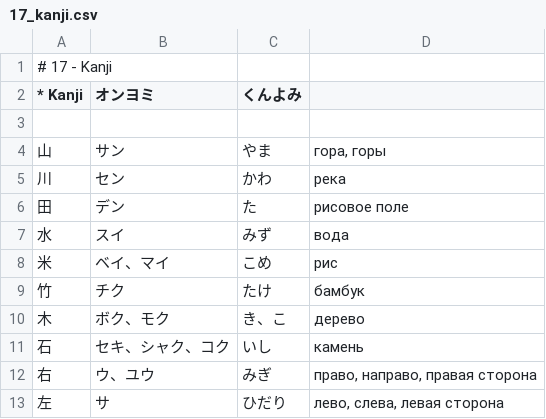
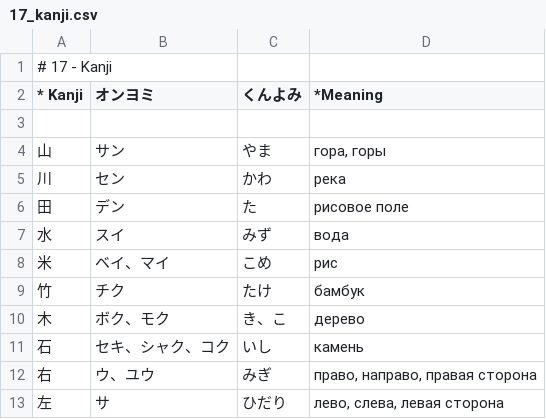
Before and after one commit to loentar/loentar.github.io, a CSV file: teachme/db/jpschool/17_kanji.csv, drawn as a sheet; the diff names each change by its address in the sheet, - before the commit and + after, or states it on an @@ line.

```diff
--- a/teachme/db/jpschool/17_kanji.csv
+++ b/teachme/db/jpschool/17_kanji.csv
-D2: (empty)
+D2: *Meaning
```
Also changed, not shown: 5 other files.
